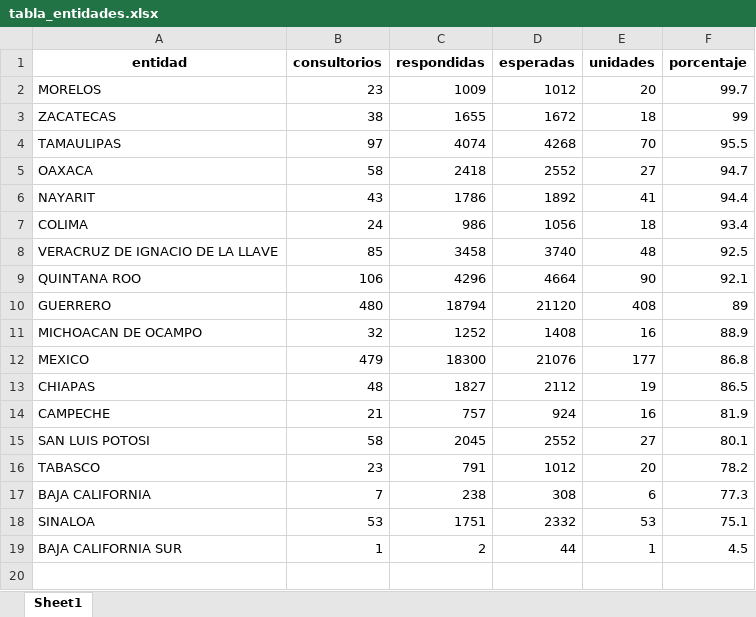
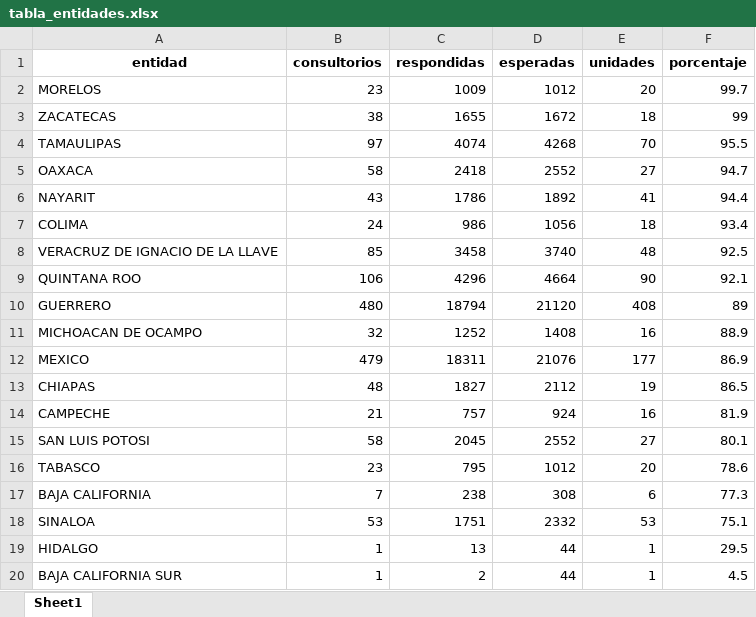
Before and after one commit to servicios-imss-b/informe--de-ang, an Excel workbook: tabla_entidades.xlsx, sheet Sheet1, drawn as a sheet; values as stored, in another font and other column widths than the file's, no borders; the diff names each change by its address in the sheet, - before the commit and + after, or states it on an @@ line.

```diff
--- a/tabla_entidades.xlsx (sheet Sheet1)
+++ b/tabla_entidades.xlsx (sheet Sheet1)
-C12 (respondidas): 18300
+C12 (respondidas): 18311
-F12 (porcentaje): 86.8
+F12 (porcentaje): 86.9
-C16 (respondidas): 791
+C16 (respondidas): 795
-F16 (porcentaje): 78.2
+F16 (porcentaje): 78.6
+row 19: HIDALGO | 1 | 13 | 44 | 1 | 29.5
```
Also changed, not shown: faltantes_por_estados.xlsx, tabla_avance.xlsx, 4 other files.
